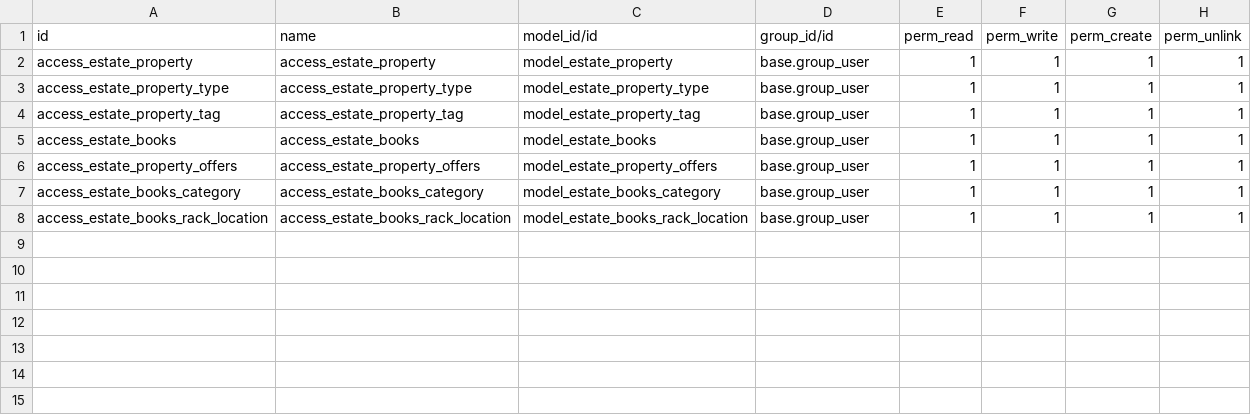
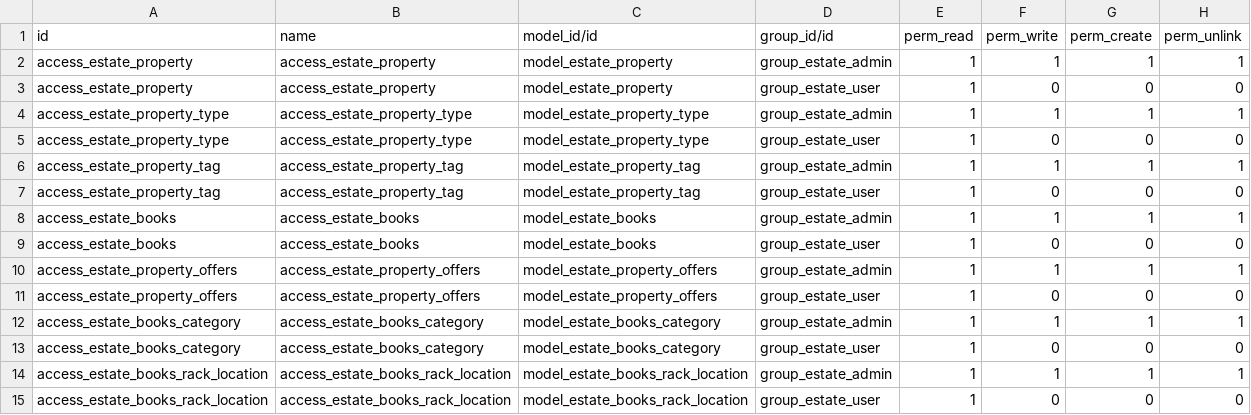
Before and after one commit to shengovind/Odoo_Demo, a CSV file: custom/estate/security/ir.model.access.csv, drawn as a sheet.

Commit message:
user settings

```diff
--- a/custom/estate/security/ir.model.access.csv
+++ b/custom/estate/security/ir.model.access.csv
@@ -1,8 +1,15 @@
 id,name,model_id/id,group_id/id,perm_read,perm_write,perm_create,perm_unlink
-access_estate_property,access_estate_property,model_estate_property,base.group_user,1,1,1,1
-access_estate_property_type,access_estate_property_type,model_estate_property_type,base.group_user,1,1,1,1
-access_estate_property_tag,access_estate_property_tag,model_estate_property_tag,base.group_user,1,1,1,1
-access_estate_books,access_estate_books,model_estate_books,base.group_user,1,1,1,1
-access_estate_property_offers,access_estate_property_offers,model_estate_property_offers,base.group_user,1,1,1,1
-access_estate_books_category,access_estate_books_category,model_estate_books_category,base.group_user,1,1,1,1
-access_estate_books_rack_location,access_estate_books_rack_location,model_estate_books_rack_location,base.group_user,1,1,1,1
+access_estate_property,access_estate_property,model_estate_property,group_estate_admin,1,1,1,1
+access_estate_property,access_estate_property,model_estate_property,group_estate_user,1,0,0,0
+access_estate_property_type,access_estate_property_type,model_estate_property_type,group_estate_admin,1,1,1,1
+access_estate_property_type,access_estate_property_type,model_estate_property_type,group_estate_user,1,0,0,0
+access_estate_property_tag,access_estate_property_tag,model_estate_property_tag,group_estate_admin,1,1,1,1
+access_estate_property_tag,access_estate_property_tag,model_estate_property_tag,group_estate_user,1,0,0,0
+access_estate_books,access_estate_books,model_estate_books,group_estate_admin,1,1,1,1
+access_estate_books,access_estate_books,model_estate_books,group_estate_user,1,0,0,0
+access_estate_property_offers,access_estate_property_offers,model_estate_property_offers,group_estate_admin,1,1,1,1
+access_estate_property_offers,access_estate_property_offers,model_estate_property_offers,group_estate_user,1,0,0,0
+access_estate_books_category,access_estate_books_category,model_estate_books_category,group_estate_admin,1,1,1,1
+access_estate_books_category,access_estate_books_category,model_estate_books_category,group_estate_user,1,0,0,0
+access_estate_books_rack_location,access_estate_books_rack_location,model_estate_books_rack_location,group_estate_admin,1,1,1,1
+access_estate_books_rack_location,access_estate_books_rack_location,model_estate_books_rack_location,group_estate_user,1,0,0,0
```
Also changed, not shown: 5 other files.
